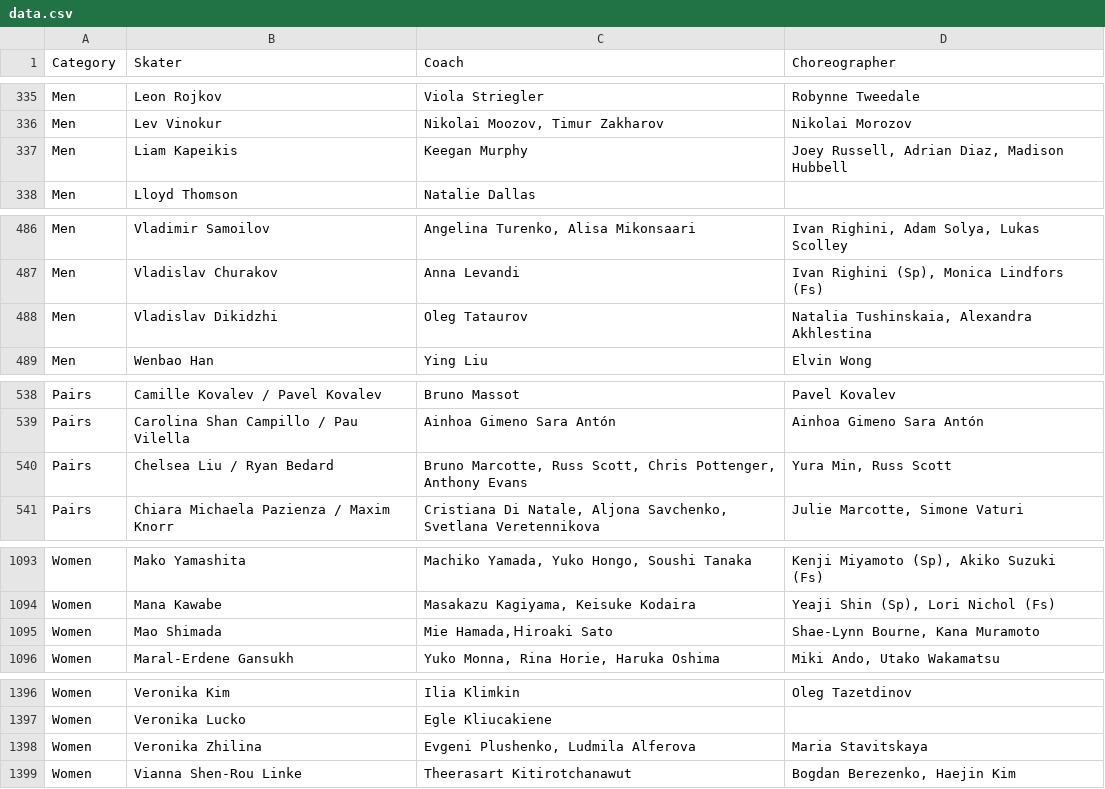
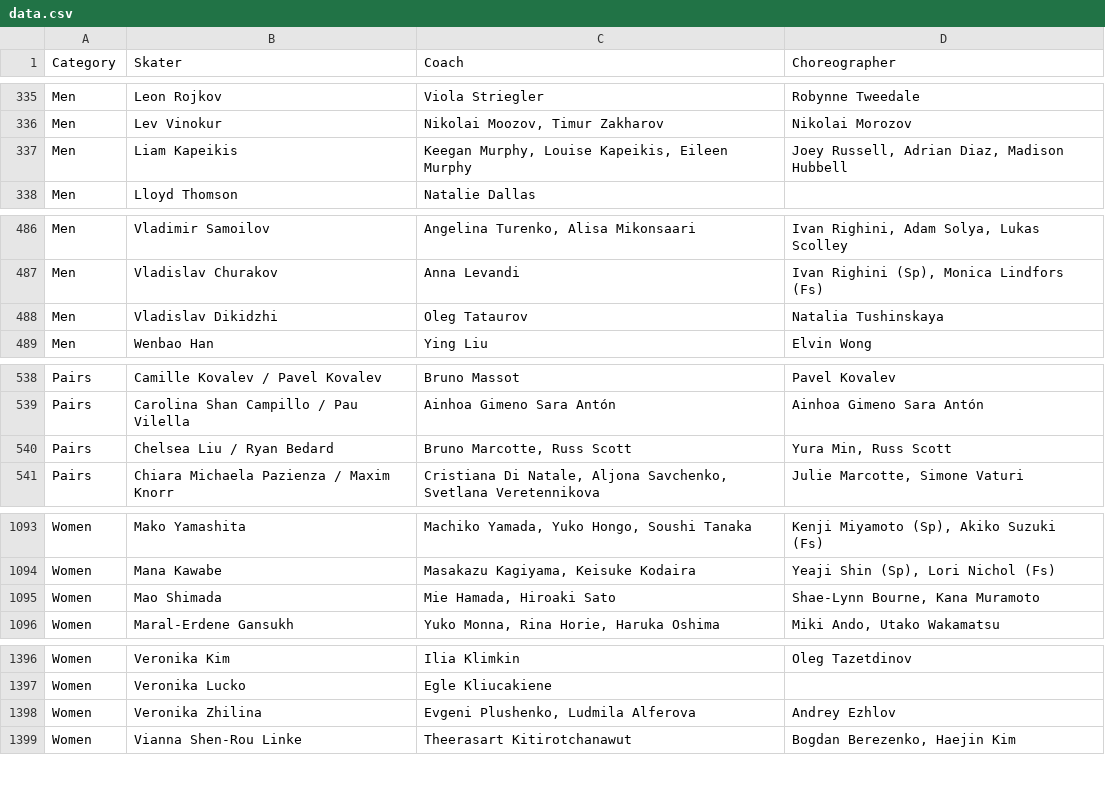
Before and after one commit to edomt/isu-data, a CSV file: data.csv, drawn as a sheet; only a part is shown, gaps mark what is left out; the diff covers the shown part only.

```diff
--- a/data.csv
+++ b/data.csv
@@ -336,3 +336,3 @@ Men,Leon Rojkov,Viola Striegler,Robynne Tweedale
 Men,Lev Vinokur,"Nikolai Moozov, Timur Zakharov",Nikolai Morozov
-Men,Liam Kapeikis,Keegan Murphy,"Joey Russell, Adrian Diaz, Madison Hubbell"
+Men,Liam Kapeikis,"Keegan Murphy, Louise Kapeikis, Eileen Murphy","Joey Russell, Adrian Diaz, Madison Hubbell"
 Men,Lloyd Thomson,Natalie Dallas,
@@ -487,3 +487,3 @@ Men,Vladimir Samoilov,"Angelina Turenko, Alisa Mikonsaari","Ivan Righini, Adam S
 Men,Vladislav Churakov,Anna Levandi,"Ivan Righini (Sp), Monica Lindfors (Fs)"
-Men,Vladislav Dikidzhi,Oleg Tataurov,"Natalia Tushinskaia, Alexandra Akhlestina"
+Men,Vladislav Dikidzhi,Oleg Tataurov,Natalia Tushinskaya
 Men,Wenbao Han,Ying Liu,Elvin Wong
@@ -539,3 +539,3 @@ Pairs,Camille Kovalev / Pavel Kovalev,Bruno Massot,Pavel Kovalev
 Pairs,Carolina Shan Campillo / Pau Vilella,Ainhoa Gimeno Sara Antón,Ainhoa Gimeno Sara Antón
-Pairs,Chelsea Liu / Ryan Bedard,"Bruno Marcotte, Russ Scott, Chris Pottenger, Anthony Evans","Yura Min, Russ Scott"
+Pairs,Chelsea Liu / Ryan Bedard,"Bruno Marcotte, Russ Scott","Yura Min, Russ Scott"
 Pairs,Chiara Michaela Pazienza / Maxim Knorr,"Cristiana Di Natale, Aljona Savchenko, Svetlana Veretennikova","Julie Marcotte, Simone Vaturi"
@@ -1094,3 +1094,3 @@ Women,Mako Yamashita,"Machiko Yamada, Yuko Hongo, Soushi Tanaka","Kenji Miyamoto
 Women,Mana Kawabe,"Masakazu Kagiyama, Keisuke Kodaira","Yeaji Shin (Sp), Lori Nichol (Fs)"
-Women,Mao Shimada,"Mie Hamada,Ｈiroaki Sato","Shae-Lynn Bourne, Kana Muramoto"
+Women,Mao Shimada,"Mie Hamada, Hiroaki Sato","Shae-Lynn Bourne, Kana Muramoto"
 Women,Maral-Erdene Gansukh,"Yuko Monna, Rina Horie, Haruka Oshima","Miki Ando, Utako Wakamatsu"
@@ -1397,3 +1397,3 @@ Women,Veronika Kim,Ilia Klimkin,Oleg Tazetdinov
 Women,Veronika Lucko,Egle Kliucakiene,
-Women,Veronika Zhilina,"Evgeni Plushenko, Ludmila Alferova",Maria Stavitskaya
+Women,Veronika Zhilina,"Evgeni Plushenko, Ludmila Alferova",Andrey Ezhlov
 Women,Vianna Shen-Rou Linke,Theerasart Kitirotchanawut,"Bogdan Berezenko, Haejin Kim"
```
Also changed, not shown: 20 edited cells elsewhere in this file, 1 other file.
